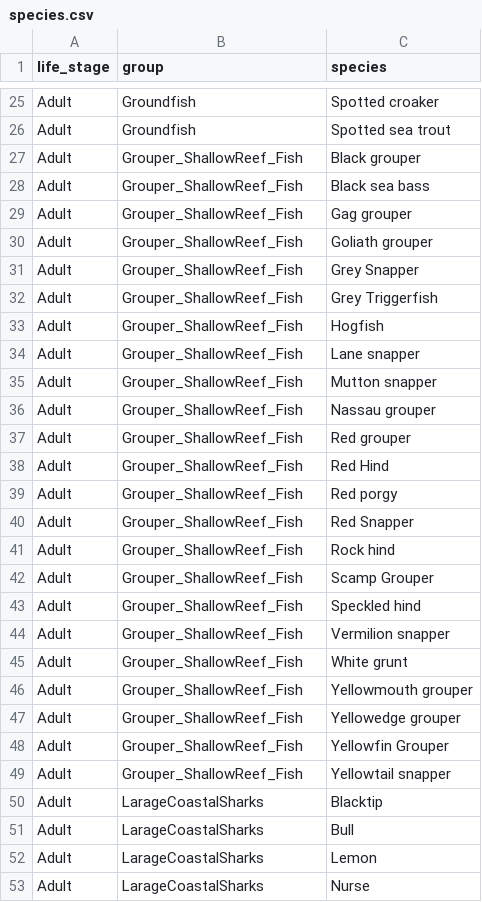
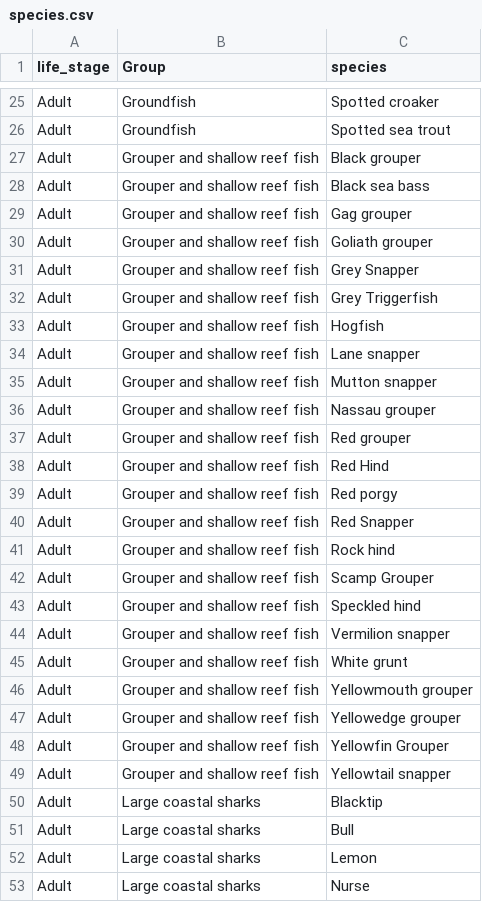
Before and after one commit to lmcgill/SurveyOptimizer, a CSV file: SurveyOptimizer/data/species.csv, drawn as a sheet; only a part is shown, gaps mark what is left out; the diff covers the shown part only.

Commit message:
Updated with new group names. Deleted scratch code.

```diff
--- a/SurveyOptimizer/data/species.csv
+++ b/SurveyOptimizer/data/species.csv
@@ -1 +1 @@
-life_stage,group,species
+life_stage,Group,species
@@ -26,28 +26,28 @@ Adult,Groundfish,Spotted croaker
 Adult,Groundfish,Spotted sea trout
-Adult,Grouper_ShallowReef_Fish,Black grouper
-Adult,Grouper_ShallowReef_Fish,Black sea bass
-Adult,Grouper_ShallowReef_Fish,Gag grouper
-Adult,Grouper_ShallowReef_Fish,Goliath grouper
-Adult,Grouper_ShallowReef_Fish,Grey Snapper
-Adult,Grouper_ShallowReef_Fish,Grey Triggerfish
-Adult,Grouper_ShallowReef_Fish,Hogfish
-Adult,Grouper_ShallowReef_Fish,Lane snapper
-Adult,Grouper_ShallowReef_Fish,Mutton snapper
-Adult,Grouper_ShallowReef_Fish,Nassau grouper
-Adult,Grouper_ShallowReef_Fish,Red grouper
-Adult,Grouper_ShallowReef_Fish,Red Hind
-Adult,Grouper_ShallowReef_Fish,Red porgy
-Adult,Grouper_ShallowReef_Fish,Red Snapper
-Adult,Grouper_ShallowReef_Fish,Rock hind
-Adult,Grouper_ShallowReef_Fish,Scamp Grouper
-Adult,Grouper_ShallowReef_Fish,Speckled hind
-Adult,Grouper_ShallowReef_Fish,Vermilion snapper
-Adult,Grouper_ShallowReef_Fish,White grunt
-Adult,Grouper_ShallowReef_Fish,Yellowmouth grouper
-Adult,Grouper_ShallowReef_Fish,Yellowedge grouper
-Adult,Grouper_ShallowReef_Fish,Yellowfin Grouper
-Adult,Grouper_ShallowReef_Fish,Yellowtail snapper
-Adult,LarageCoastalSharks,Blacktip
-Adult,LarageCoastalSharks,Bull
-Adult,LarageCoastalSharks,Lemon
-Adult,LarageCoastalSharks,Nurse
+Adult,Grouper and shallow reef fish,Black grouper
+Adult,Grouper and shallow reef fish,Black sea bass
+Adult,Grouper and shallow reef fish,Gag grouper
+Adult,Grouper and shallow reef fish,Goliath grouper
+Adult,Grouper and shallow reef fish,Grey Snapper
+Adult,Grouper and shallow reef fish,Grey Triggerfish
+Adult,Grouper and shallow reef fish,Hogfish
+Adult,Grouper and shallow reef fish,Lane snapper
+Adult,Grouper and shallow reef fish,Mutton snapper
+Adult,Grouper and shallow reef fish,Nassau grouper
+Adult,Grouper and shallow reef fish,Red grouper
+Adult,Grouper and shallow reef fish,Red Hind
+Adult,Grouper and shallow reef fish,Red porgy
+Adult,Grouper and shallow reef fish,Red Snapper
+Adult,Grouper and shallow reef fish,Rock hind
+Adult,Grouper and shallow reef fish,Scamp Grouper
+Adult,Grouper and shallow reef fish,Speckled hind
+Adult,Grouper and shallow reef fish,Vermilion snapper
+Adult,Grouper and shallow reef fish,White grunt
+Adult,Grouper and shallow reef fish,Yellowmouth grouper
+Adult,Grouper and shallow reef fish,Yellowedge grouper
+Adult,Grouper and shallow reef fish,Yellowfin Grouper
+Adult,Grouper and shallow reef fish,Yellowtail snapper
+Adult,Large coastal sharks,Blacktip
+Adult,Large coastal sharks,Bull
+Adult,Large coastal sharks,Lemon
+Adult,Large coastal sharks,Nurse
```
Also changed, not shown: 1 added row, 1 removed row and 123 edited cells elsewhere in this file, SurveyOptimizer/data/species_pct_frequency.csv, SurveyOptimizer/data/species_power_parameter.csv, 9 other files.
